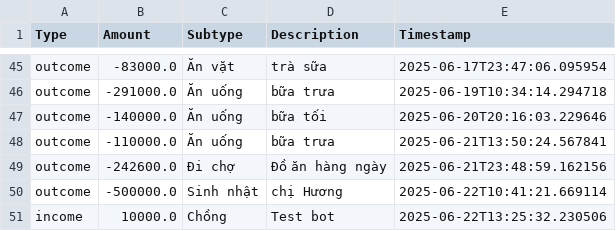
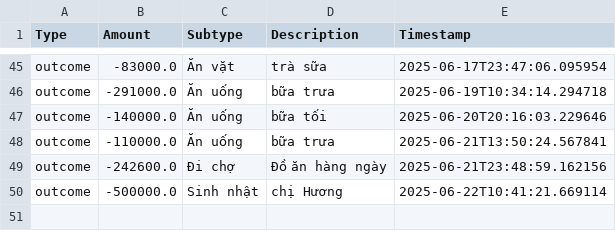
Before and after one commit to itsngocanh/budget-tracking, a CSV file: 03.my_data.csv, drawn as a sheet; only a part is shown, gaps mark what is left out; the diff names each change by its address in the sheet, - before the commit and + after, or states it on an @@ line.

Commit message:
Update 03.my_data.csv from expenses.json

```diff
--- a/03.my_data.csv
+++ b/03.my_data.csv
-row 51: income | 10000.0 | Chồng | Test bot | 2025-06-22T13:25:32.230506
```
